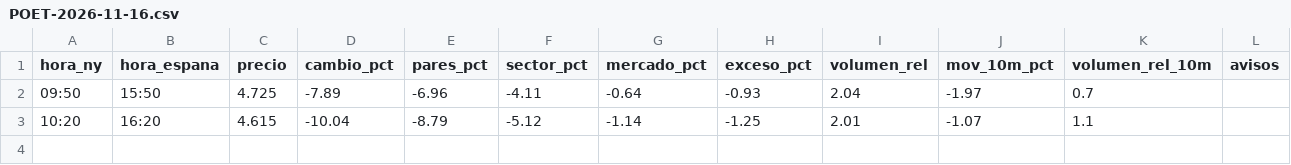
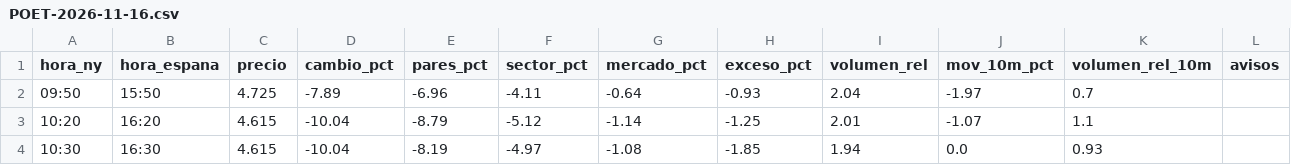
Before and after one commit to Rubenmanga/trading-lab, a CSV file: investigacion/vigilante/POET-2026-11-16.csv, drawn as a sheet; the diff names each change by its address in the sheet, - before the commit and + after, or states it on an @@ line.

```diff
--- a/investigacion/vigilante/POET-2026-11-16.csv
+++ b/investigacion/vigilante/POET-2026-11-16.csv
+row 4: 10:30 | 16:30 | 4.615 | -10.04 | -8.19 | -4.97 | -1.08 | -1.85 | 1.94 | 0.0 | 0.93
```
Also changed, not shown: investigacion/vigilante/RCAT-2026-11-16.csv, 2 other files.
